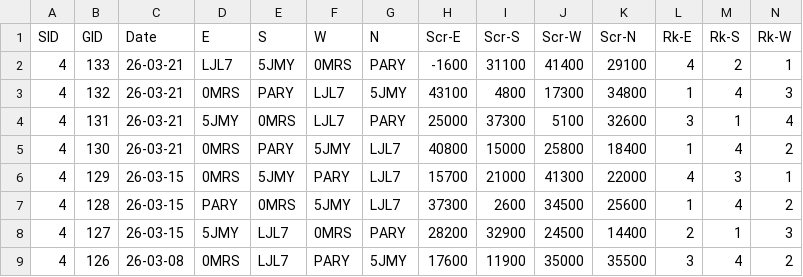
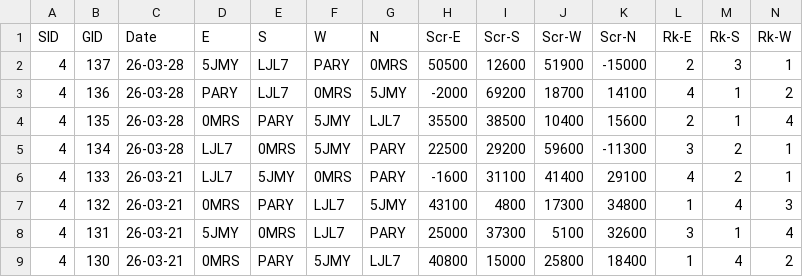
Before and after one commit to ShiningCrevice/DLeague-Data, a CSV file: data/games.csv, drawn as a sheet; only a part is shown; the shorter side is filled out with more unchanged rows; rows hold the shown columns only; the diff names each change by its address in the sheet, - before the commit and + after, or states it on an @@ line.

```diff
--- a/data/games.csv
+++ b/data/games.csv
+row 2: 4 | 137 | 26-03-28 | 5JMY | LJL7 | PARY | 0MRS | 50500 | 12600 | 51900 | -15000 | 2 | 3 | 1
+row 3: 4 | 136 | 26-03-28 | PARY | LJL7 | 0MRS | 5JMY | -2000 | 69200 | 18700 | 14100 | 4 | 1 | 2
+row 4: 4 | 135 | 26-03-28 | 0MRS | PARY | 5JMY | LJL7 | 35500 | 38500 | 10400 | 15600 | 2 | 1 | 4
+row 5: 4 | 134 | 26-03-28 | LJL7 | 0MRS | 5JMY | PARY | 22500 | 29200 | 59600 | -11300 | 3 | 2 | 1
```
Also changed, not shown: data/rounds.csv, statistics/S4.csv, 5 other files.
